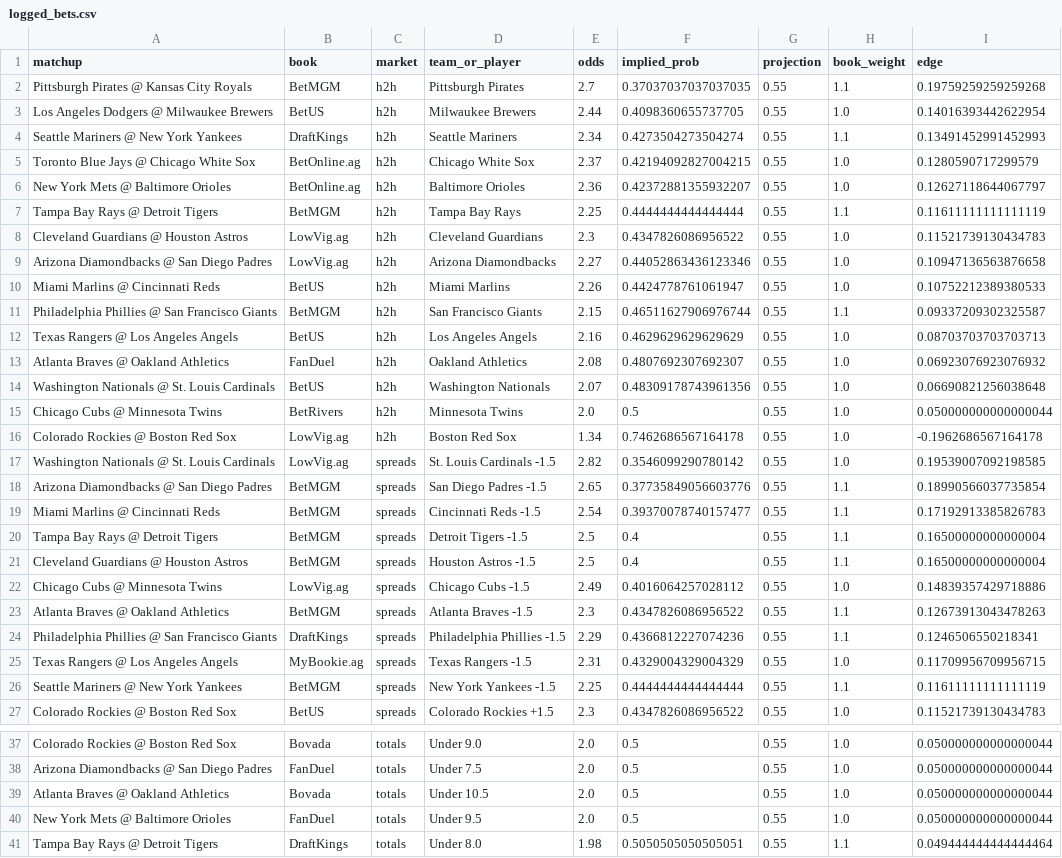
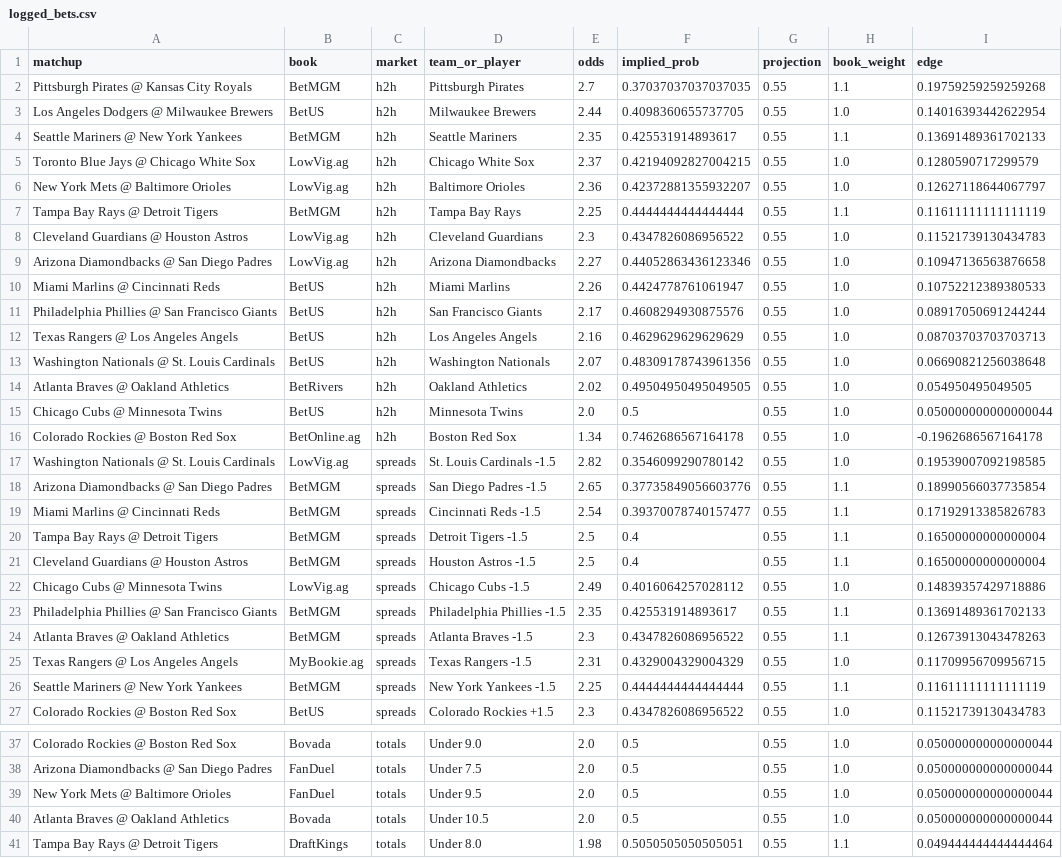
Before and after one commit to colegambles25/sports_edge_finder, a CSV file: logged_bets.csv, drawn as a sheet; only a part is shown, gaps mark what is left out.

```diff
--- a/logged_bets.csv
+++ b/logged_bets.csv
@@ -3,5 +3,5 @@ Pittsburgh Pirates @ Kansas City Royals,BetMGM,h2h,Pittsburgh Pirates,2.7,0.3703
 Los Angeles Dodgers @ Milwaukee Brewers,BetUS,h2h,Milwaukee Brewers,2.44,0.4098360655737705,0.55,1.0,0.14016393442622954
-Seattle Mariners @ New York Yankees,DraftKings,h2h,Seattle Mariners,2.34,0.4273504273504274,0.55,1.1,0.13491452991452993
-Toronto Blue Jays @ Chicago White Sox,BetOnline.ag,h2h,Chicago White Sox,2.37,0.42194092827004215,0.55,1.0,0.1280590717299579
-New York Mets @ Baltimore Orioles,BetOnline.ag,h2h,Baltimore Orioles,2.36,0.42372881355932207,0.55,1.0,0.12627118644067797
+Seattle Mariners @ New York Yankees,BetMGM,h2h,Seattle Mariners,2.35,0.425531914893617,0.55,1.1,0.13691489361702133
+Toronto Blue Jays @ Chicago White Sox,LowVig.ag,h2h,Chicago White Sox,2.37,0.42194092827004215,0.55,1.0,0.1280590717299579
+New York Mets @ Baltimore Orioles,LowVig.ag,h2h,Baltimore Orioles,2.36,0.42372881355932207,0.55,1.0,0.12627118644067797
 Tampa Bay Rays @ Detroit Tigers,BetMGM,h2h,Tampa Bay Rays,2.25,0.4444444444444444,0.55,1.1,0.11611111111111119
@@ -10,8 +10,8 @@ Arizona Diamondbacks @ San Diego Padres,LowVig.ag,h2h,Arizona Diamondbacks,2.27,
 Miami Marlins @ Cincinnati Reds,BetUS,h2h,Miami Marlins,2.26,0.4424778761061947,0.55,1.0,0.10752212389380533
-Philadelphia Phillies @ San Francisco Giants,BetMGM,h2h,San Francisco Giants,2.15,0.46511627906976744,0.55,1.1,0.09337209302325587
+Philadelphia Phillies @ San Francisco Giants,BetUS,h2h,San Francisco Giants,2.17,0.4608294930875576,0.55,1.0,0.08917050691244244
 Texas Rangers @ Los Angeles Angels,BetUS,h2h,Los Angeles Angels,2.16,0.4629629629629629,0.55,1.0,0.08703703703703713
-Atlanta Braves @ Oakland Athletics,FanDuel,h2h,Oakland Athletics,2.08,0.4807692307692307,0.55,1.0,0.06923076923076932
 Washington Nationals @ St. Louis Cardinals,BetUS,h2h,Washington Nationals,2.07,0.48309178743961356,0.55,1.0,0.06690821256038648
-Chicago Cubs @ Minnesota Twins,BetRivers,h2h,Minnesota Twins,2.0,0.5,0.55,1.0,0.050000000000000044
-Colorado Rockies @ Boston Red Sox,LowVig.ag,h2h,Boston Red Sox,1.34,0.7462686567164178,0.55,1.0,-0.1962686567164178
+Atlanta Braves @ Oakland Athletics,BetRivers,h2h,Oakland Athletics,2.02,0.49504950495049505,0.55,1.0,0.054950495049505
+Chicago Cubs @ Minnesota Twins,BetUS,h2h,Minnesota Twins,2.0,0.5,0.55,1.0,0.050000000000000044
+Colorado Rockies @ Boston Red Sox,BetOnline.ag,h2h,Boston Red Sox,1.34,0.7462686567164178,0.55,1.0,-0.1962686567164178
 Washington Nationals @ St. Louis Cardinals,LowVig.ag,spreads,St. Louis Cardinals -1.5,2.82,0.3546099290780142,0.55,1.0,0.19539007092198585
@@ -22,4 +22,4 @@ Cleveland Guardians @ Houston Astros,BetMGM,spreads,Houston Astros -1.5,2.5,0.4,
 Chicago Cubs @ Minnesota Twins,LowVig.ag,spreads,Chicago Cubs -1.5,2.49,0.4016064257028112,0.55,1.0,0.14839357429718886
+Philadelphia Phillies @ San Francisco Giants,BetMGM,spreads,Philadelphia Phillies -1.5,2.35,0.425531914893617,0.55,1.1,0.13691489361702133
 Atlanta Braves @ Oakland Athletics,BetMGM,spreads,Atlanta Braves -1.5,2.3,0.4347826086956522,0.55,1.1,0.12673913043478263
-Philadelphia Phillies @ San Francisco Giants,DraftKings,spreads,Philadelphia Phillies -1.5,2.29,0.4366812227074236,0.55,1.1,0.1246506550218341
 Texas Rangers @ Los Angeles Angels,MyBookie.ag,spreads,Texas Rangers -1.5,2.31,0.4329004329004329,0.55,1.0,0.11709956709956715
@@ -38,4 +38,4 @@ Colorado Rockies @ Boston Red Sox,Bovada,totals,Under 9.0,2.0,0.5,0.55,1.0,0.050
 Arizona Diamondbacks @ San Diego Padres,FanDuel,totals,Under 7.5,2.0,0.5,0.55,1.0,0.050000000000000044
+New York Mets @ Baltimore Orioles,FanDuel,totals,Under 9.5,2.0,0.5,0.55,1.0,0.050000000000000044
 Atlanta Braves @ Oakland Athletics,Bovada,totals,Under 10.5,2.0,0.5,0.55,1.0,0.050000000000000044
-New York Mets @ Baltimore Orioles,FanDuel,totals,Under 9.5,2.0,0.5,0.55,1.0,0.050000000000000044
 Tampa Bay Rays @ Detroit Tigers,DraftKings,totals,Under 8.0,1.98,0.5050505050505051,0.55,1.1,0.049444444444444464
```
Also changed, not shown: 2 other files.
